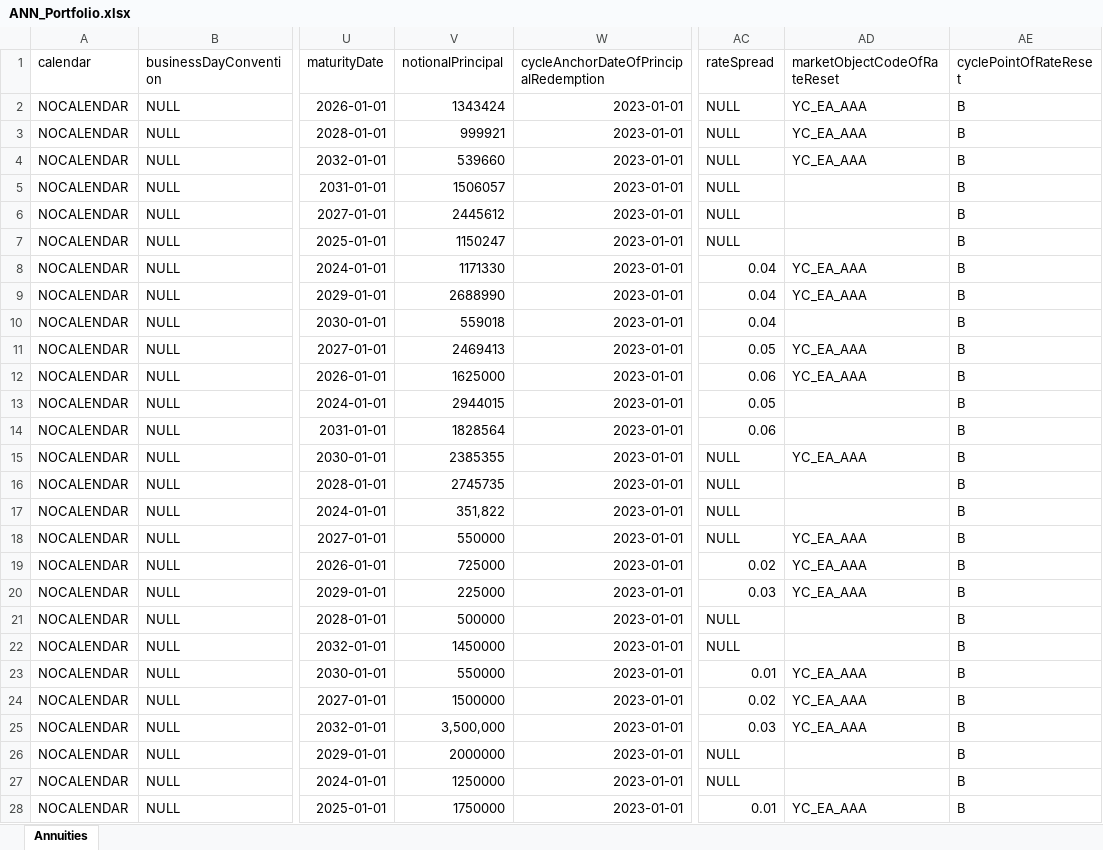
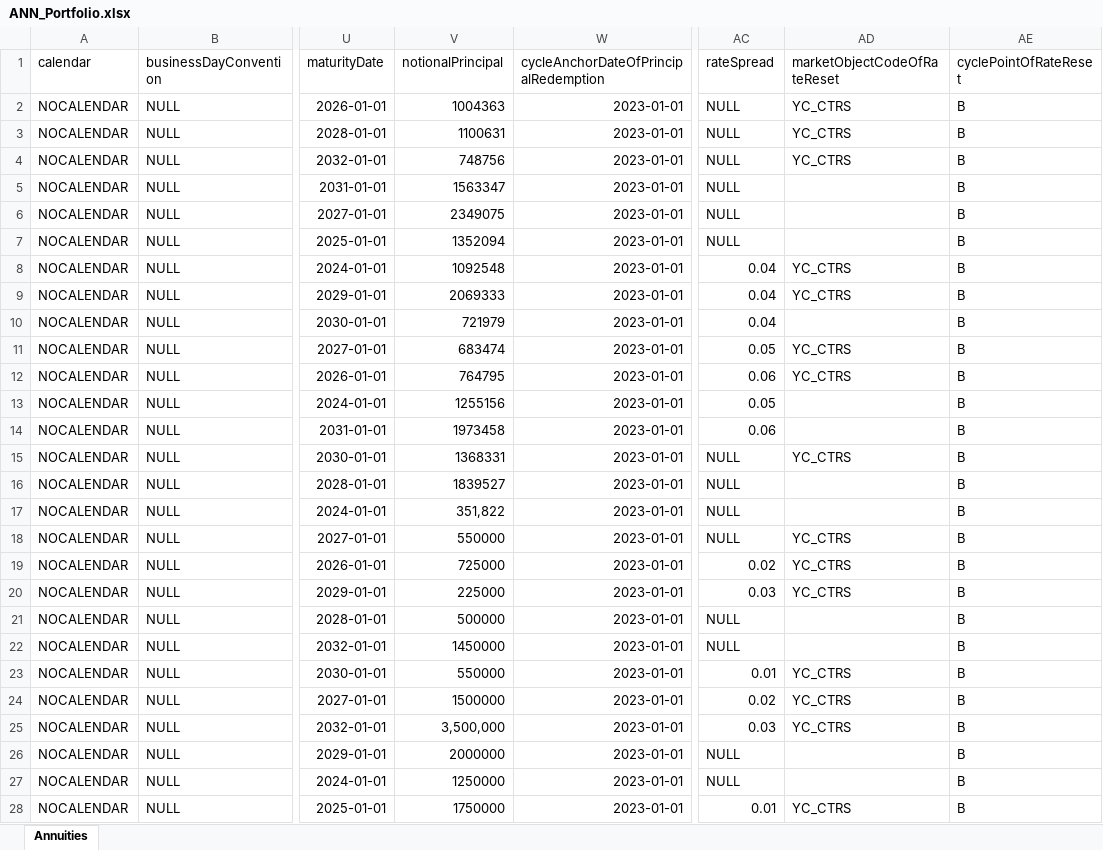
Before and after one commit to hamzavig/PA_FEMS, an Excel workbook: src/data/bankA/ANN_Portfolio.xlsx, sheet Annuities, drawn as a sheet; only a part is shown, gaps mark what is left out; values as stored, in another font and other column widths than the file's, no borders; the diff names each change by its address in the sheet, - before the commit and + after, or states it on an @@ line.

```diff
--- a/src/data/bankA/ANN_Portfolio.xlsx (sheet Annuities)
+++ b/src/data/bankA/ANN_Portfolio.xlsx (sheet Annuities)
-V2 (notionalPrincipal): 1343424
+V2 (notionalPrincipal): 1004363
-AD2:AD4 (marketObjectCodeOfRateReset): YC_EA_AAA
+AD2:AD4 (marketObjectCodeOfRateReset): YC_CTRS
-V3 (notionalPrincipal): 999921
+V3 (notionalPrincipal): 1100631
-V4 (notionalPrincipal): 539660
+V4 (notionalPrincipal): 748756
-V5 (notionalPrincipal): 1506057
+V5 (notionalPrincipal): 1563347
-V6 (notionalPrincipal): 2445612
+V6 (notionalPrincipal): 2349075
-V7 (notionalPrincipal): 1150247
+V7 (notionalPrincipal): 1352094
-V8 (notionalPrincipal): 1171330
+V8 (notionalPrincipal): 1092548
-AD8:AD9 (marketObjectCodeOfRateReset): YC_EA_AAA
+AD8:AD9 (marketObjectCodeOfRateReset): YC_CTRS
-V9 (notionalPrincipal): 2688990
+V9 (notionalPrincipal): 2069333
-V10 (notionalPrincipal): 559018
+V10 (notionalPrincipal): 721979
-V11 (notionalPrincipal): 2469413
+V11 (notionalPrincipal): 683474
-AD11:AD12 (marketObjectCodeOfRateReset): YC_EA_AAA
+AD11:AD12 (marketObjectCodeOfRateReset): YC_CTRS
-V12 (notionalPrincipal): 1625000
+V12 (notionalPrincipal): 764795
-V13 (notionalPrincipal): 2944015
+V13 (notionalPrincipal): 1255156
-V14 (notionalPrincipal): 1828564
+V14 (notionalPrincipal): 1973458
-V15 (notionalPrincipal): 2385355
+V15 (notionalPrincipal): 1368331
-AD15 (marketObjectCodeOfRateReset): YC_EA_AAA
+AD15 (marketObjectCodeOfRateReset): YC_CTRS
-V16 (notionalPrincipal): 2745735
+V16 (notionalPrincipal): 1839527
-AD18:AD20 (marketObjectCodeOfRateReset): YC_EA_AAA
+AD18:AD20 (marketObjectCodeOfRateReset): YC_CTRS
-AD23:AD25 (marketObjectCodeOfRateReset): YC_EA_AAA
+AD23:AD25 (marketObjectCodeOfRateReset): YC_CTRS
-AD28 (marketObjectCodeOfRateReset): YC_EA_AAA
+AD28 (marketObjectCodeOfRateReset): YC_CTRS
```
Also changed, not shown: 2 other files.
